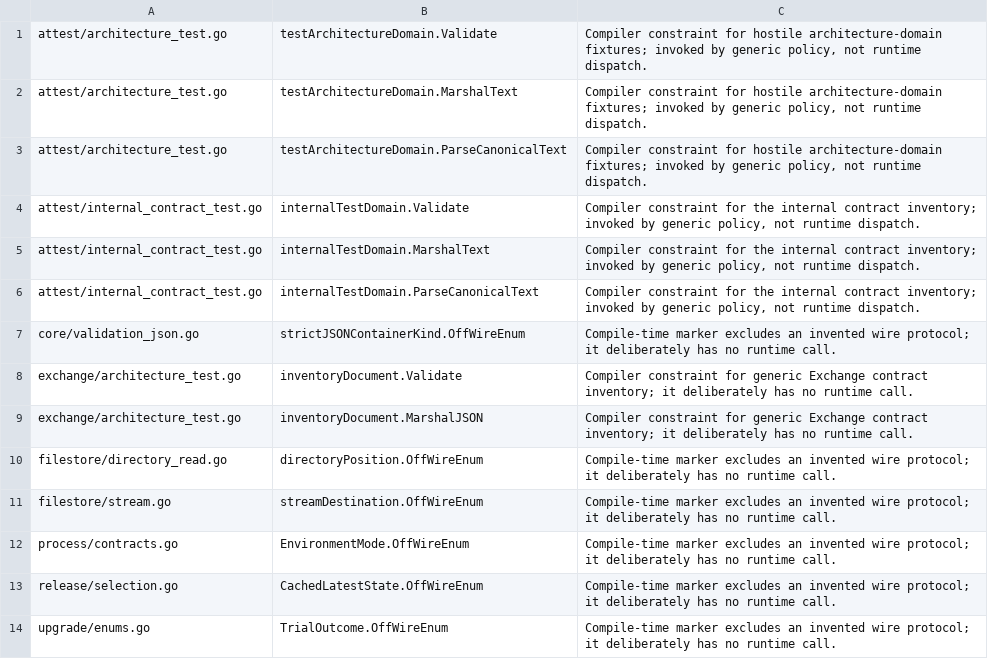
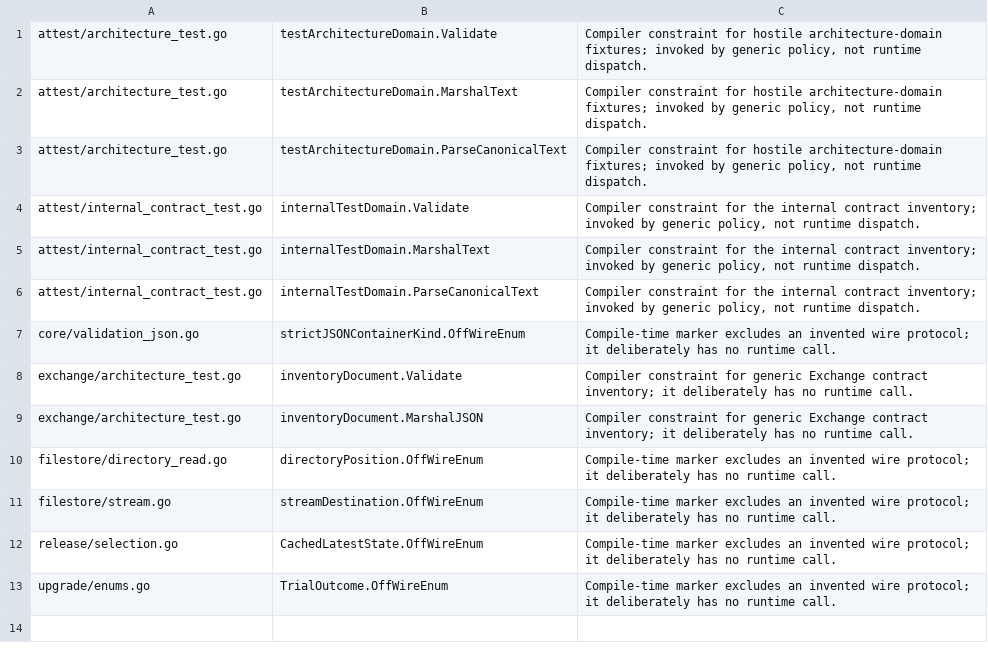
Before and after one commit to deliri/primitive, a TSV file: scripts/deadcode_admissions.tsv, drawn as a sheet.

Commit message:
Add deterministic release and deploy contracts

```diff
--- a/scripts/deadcode_admissions.tsv
+++ b/scripts/deadcode_admissions.tsv
@@ -11,3 +11,2 @@ filestore/directory_read.go	directoryPosition.OffWireEnum	Compile-time marker ex
 filestore/stream.go	streamDestination.OffWireEnum	Compile-time marker excludes an invented wire protocol; it deliberately has no runtime call.
-process/contracts.go	EnvironmentMode.OffWireEnum	Compile-time marker excludes an invented wire protocol; it deliberately has no runtime call.
 release/selection.go	CachedLatestState.OffWireEnum	Compile-time marker excludes an invented wire protocol; it deliberately has no runtime call.
```
Also changed, not shown: 42 other files.
